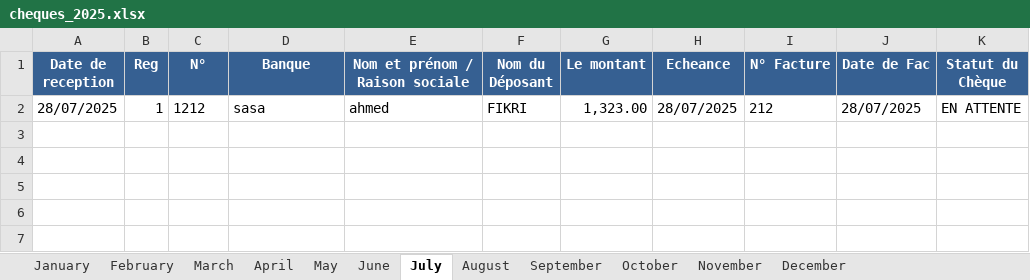
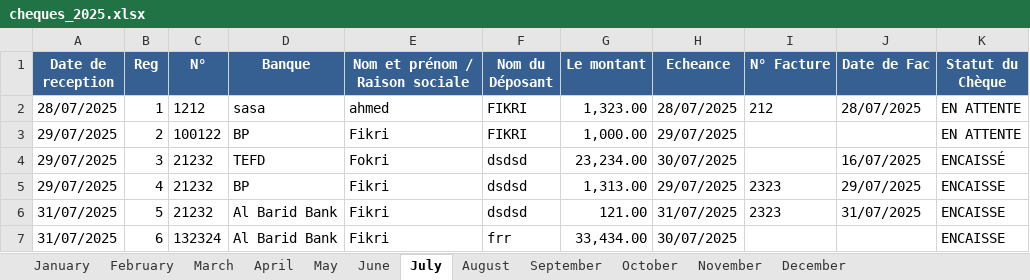
Before and after one commit to fikrielfakir/check-_flask, an Excel workbook: uploads/excel/cheques_2025.xlsx, sheet July, drawn as a sheet; values as stored, in another font and other column widths than the file's, no borders; the diff names each change by its address in the sheet, - before the commit and + after, or states it on an @@ line.

```diff
--- a/uploads/excel/cheques_2025.xlsx (sheet July)
+++ b/uploads/excel/cheques_2025.xlsx (sheet July)
+row 3: 29/07/2025 | 2 | 100122 | BP | Fikri | FIKRI | 1,000.00 | 29/07/2025 |  |  | EN ATTENTE
+row 4: 29/07/2025 | 3 | 21232 | TEFD | Fokri | dsdsd | 23,234.00 | 30/07/2025 |  | 16/07/2025 | ENCAISSÉ
+row 5: 29/07/2025 | 4 | 21232 | BP | Fikri | dsdsd | 1,313.00 | 29/07/2025 | 2323 | 29/07/2025 | ENCAISSE
+row 6: 31/07/2025 | 5 | 21232 | Al Barid Bank | Fikri | dsdsd | 121.00 | 31/07/2025 | 2323 | 31/07/2025 | ENCAISSE
+row 7: 31/07/2025 | 6 | 132324 | Al Barid Bank | Fikri | frr | 33,434.00 | 30/07/2025 |  |  | ENCAISSE
```
Also changed, not shown: 31 other files.
